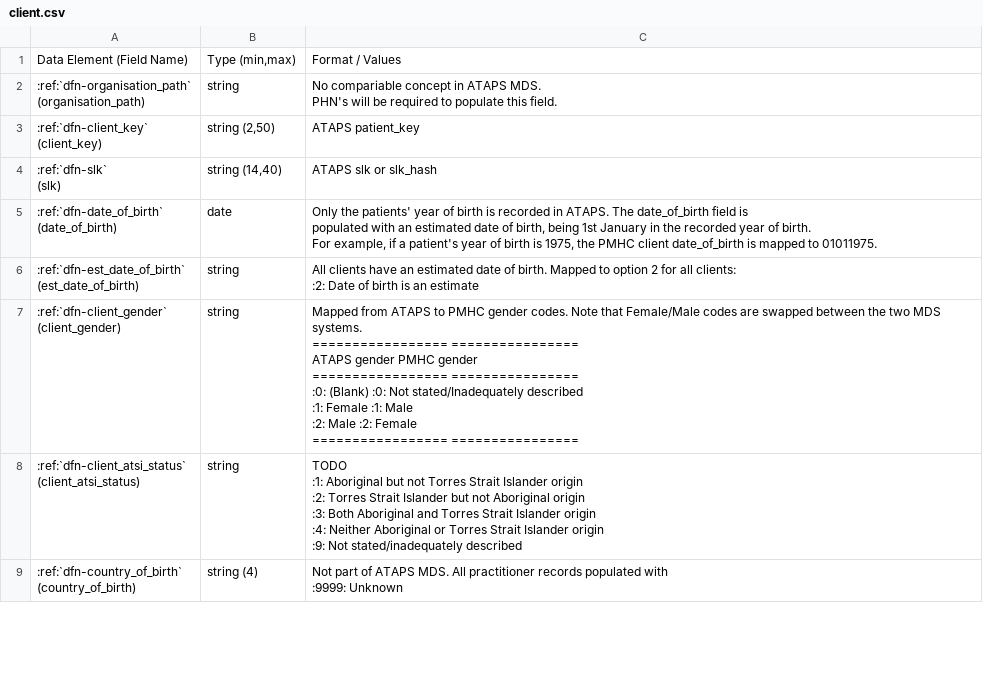
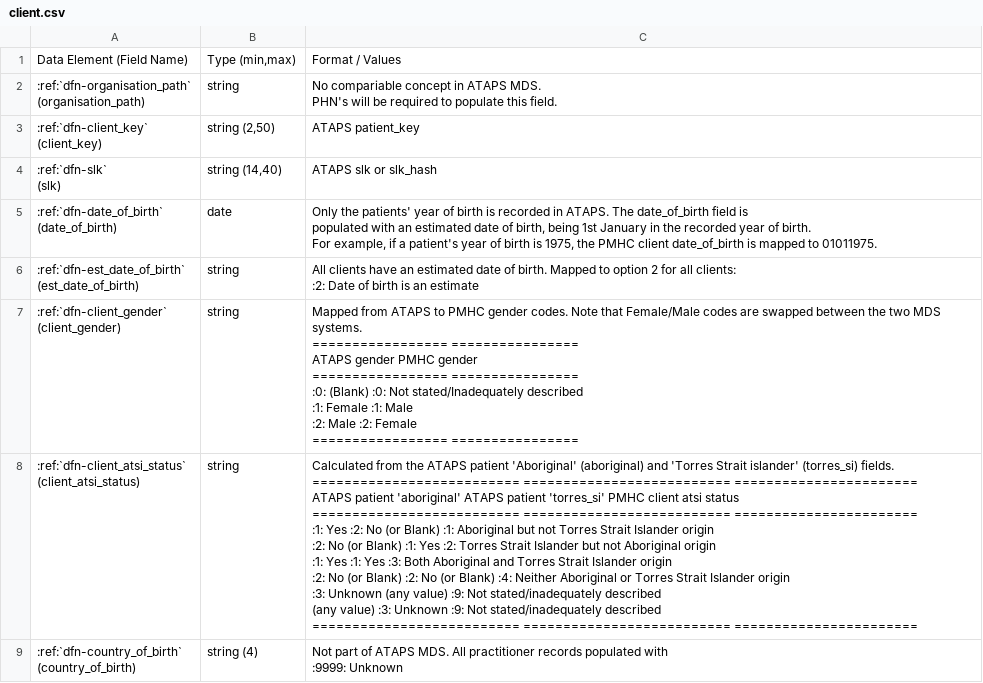
Before and after one commit to strategicdata/pmhc-mds-spec, a CSV file: doc/ataps/mapping/client.csv, drawn as a sheet; only a part is shown; the diff covers the shown part only.

Commit message:
Complete TODO fields for ATAPS client mapping

```diff
--- a/doc/ataps/mapping/client.csv
+++ b/doc/ataps/mapping/client.csv
@@ -38,11 +38,18 @@ ATAPS gender       PMHC gender
 "
-":ref:`dfn-client_atsi_status`
-
-(client_atsi_status)",string,"TODO
-
-:1: Aboriginal but not Torres Strait Islander origin
-:2: Torres Strait Islander but not Aboriginal origin
-:3: Both Aboriginal and Torres Strait Islander origin
-:4: Neither Aboriginal or Torres Strait Islander origin
-:9: Not stated/inadequately described"
+":ref:`dfn-client_atsi_status`
+
+(client_atsi_status)",string,"Calculated from the ATAPS patient 'Aboriginal' (aboriginal) and 'Torres Strait islander' (torres_si) fields.
+
+==========================  ==========================  =======================
+ATAPS patient 'aboriginal'  ATAPS patient 'torres_si'   PMHC client atsi status
+==========================  ==========================  =======================
+:1: Yes                     :2: No (or Blank)           :1: Aboriginal but not Torres Strait Islander origin
+:2: No (or Blank)           :1: Yes                     :2: Torres Strait Islander but not Aboriginal origin
+:1: Yes                     :1: Yes                     :3: Both Aboriginal and Torres Strait Islander origin
+:2: No (or Blank)           :2: No (or Blank)           :4: Neither Aboriginal or Torres Strait Islander origin
+:3: Unknown                 (any value)                 :9: Not stated/inadequately described
+(any value)                 :3: Unknown                 :9: Not stated/inadequately described
+==========================  ==========================  =======================
+
+"
 ":ref:`dfn-country_of_birth`
```
Also changed, not shown: 2 edited cells elsewhere in this file.
